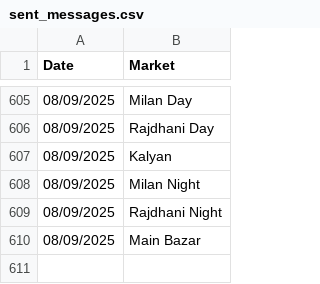
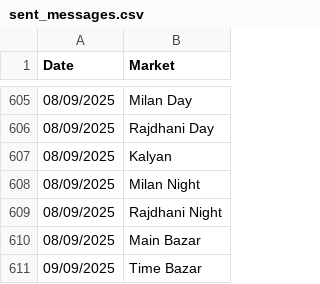
Before and after one commit to Vishalsnw/Kalyan_web, a CSV file: sent_messages.csv, drawn as a sheet; only a part is shown, gaps mark what is left out.

```diff
--- a/sent_messages.csv
+++ b/sent_messages.csv
@@ -610 +610,2 @@ Date,Market
 08/09/2025,Main Bazar
+09/09/2025,Time Bazar
```
Also changed, not shown: satta_data.csv.
